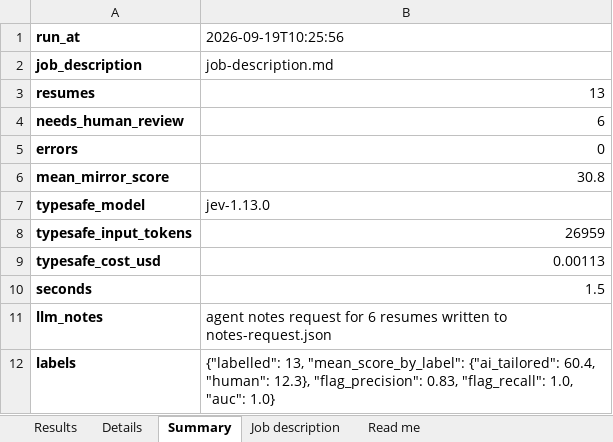
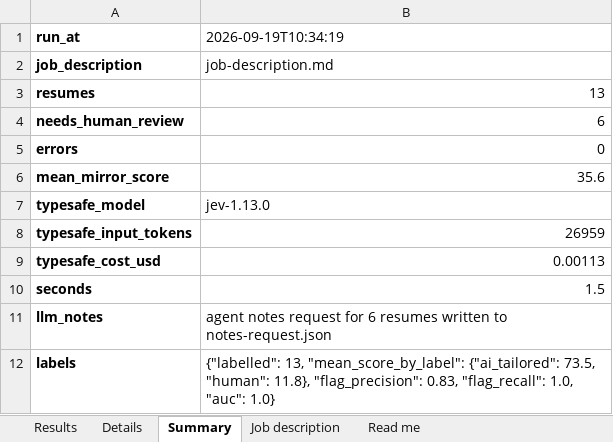
Before and after one commit to SecurityMindedSolutions/ai-skills, an Excel workbook: skills/jev/resume-mirror-eval/mock-data/example-output/results.xlsx, sheet Summary, drawn as a sheet; values as stored, in another font and other column widths than the file's, no borders; the diff names each change by its address in the sheet, - before the commit and + after, or states it on an @@ line.

```diff
--- a/skills/jev/resume-mirror-eval/mock-data/example-output/results.xlsx (sheet Summary)
+++ b/skills/jev/resume-mirror-eval/mock-data/example-output/results.xlsx (sheet Summary)
-B1: 2026-09-19T10:25:56
+B1: 2026-09-19T10:34:19
-B6 (2026-09-19T10:34:19): 30.8
+B6 (2026-09-19T10:34:19): 35.6
-B12 (2026-09-19T10:34:19): …"mean_score_by_label": {"ai_tailored": 60.4, "human": 12.3}, "flag_precision": 0.83,…
+B12 (2026-09-19T10:34:19): …"mean_score_by_label": {"ai_tailored": 73.5, "human": 11.8}, "flag_precision": 0.83,…
```
Also changed, not shown: sheet Details, sheet Results, sheet Read me, 10 other files.
